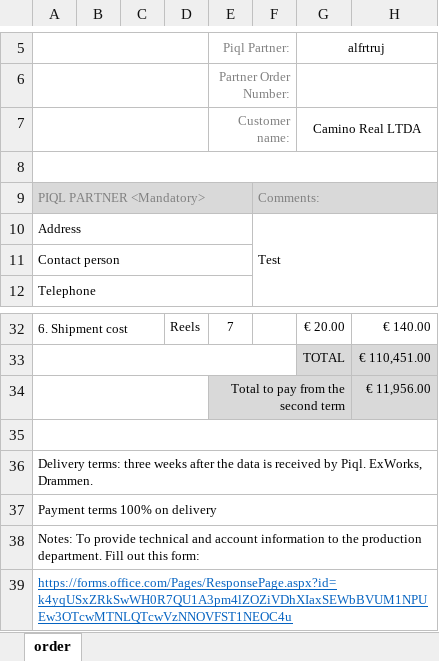
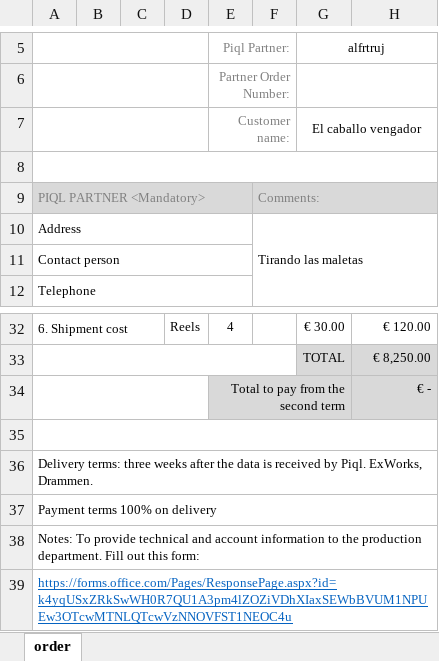
Before and after one commit to alfrtruj-p/calculator, an Excel workbook: calc/static/calc/Piql_order_form.xlsx, sheet order, drawn as a sheet; only a part is shown, gaps mark what is left out; values as stored, in another font and other column widths than the file's, no borders; the diff covers the shown part only; the diff names each change by its address in the sheet, - before the commit and + after, or states it on an @@ line.

```diff
--- a/calc/static/calc/Piql_order_form.xlsx (sheet order)
+++ b/calc/static/calc/Piql_order_form.xlsx (sheet order)
-G7: Camino Real LTDA
+G7: El caballo vengador
-F10: Test
+F10: Tirando las maletas
-E32: 7
+E32: 4
-G32: € 20.00
+G32: € 30.00
-H32: € 140.00
+H32: € 120.00
-H33: € 110,451.00
+H33: € 8,250.00
-H34: € 11,956.00
+H34: € -
```
Also changed, not shown: 7 added rows, 7 removed rows and 18 edited cells elsewhere in this sheet, 5 other files.
